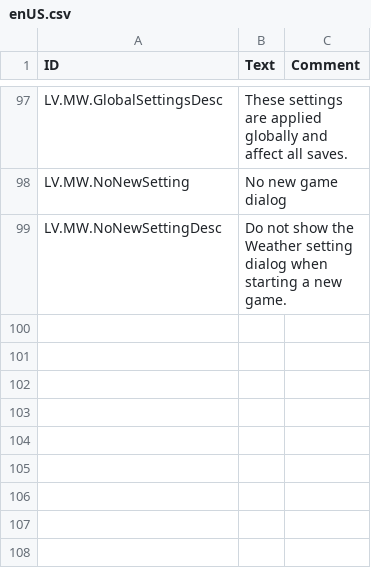
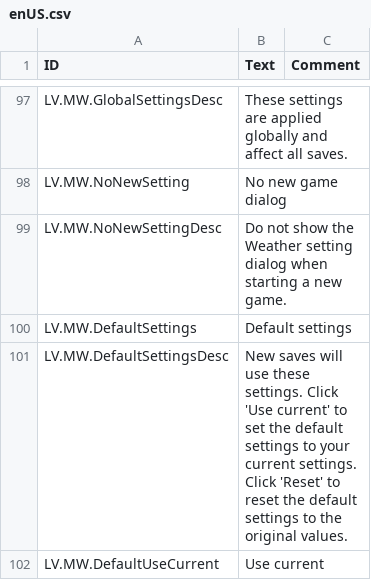
Before and after one commit to datvm/TimberbornMods, a CSV file: ModdableWeathers/Root/Localizations/enUS.csv, drawn as a sheet; only a part is shown, gaps mark what is left out.

```diff
--- a/ModdableWeathers/Root/Localizations/enUS.csv
+++ b/ModdableWeathers/Root/Localizations/enUS.csv
@@ -107 +107,4 @@ LV.MW.NoNewSetting,"No new game dialog",
 LV.MW.NoNewSettingDesc,"Do not show the Weather setting dialog when starting a new game.",
+LV.MW.DefaultSettings,"Default settings",
+LV.MW.DefaultSettingsDesc,"New saves will use these settings. Click 'Use current' to set the default settings to your current settings. Click 'Reset' to reset the default settings to the original values.",
+LV.MW.DefaultUseCurrent,"Use current",
```
Also changed, not shown: 12 other files.
